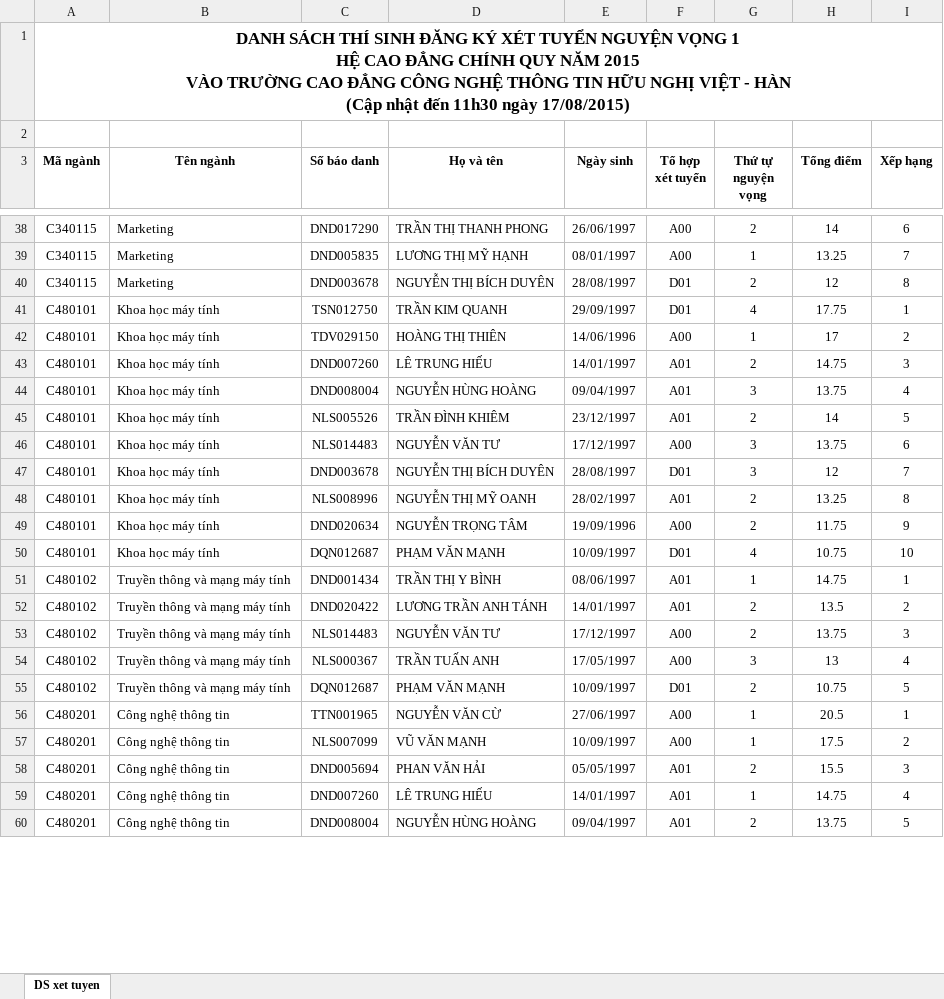
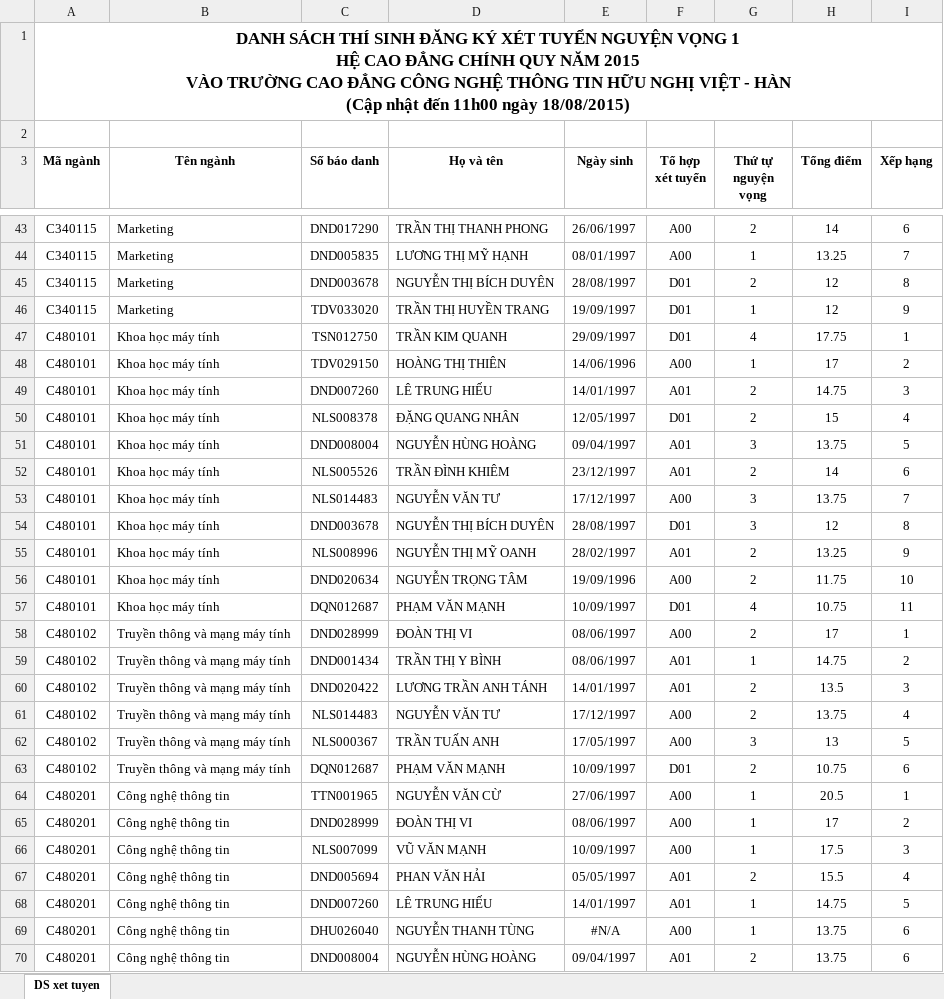
Before and after one commit to VHMIS/DKXT, an Excel workbook: data/ds_xet_tuyen_web_060815.xlsx, sheet DS xet tuyen, drawn as a sheet; only a part is shown, gaps mark what is left out; values as stored, in another font and other column widths than the file's, no borders; addresses are those after the commit; the diff covers the shown part only; the diff names each change by its address in the sheet, - before the commit and + after, or states it on an @@ line.

```diff
--- a/data/ds_xet_tuyen_web_060815.xlsx (sheet DS xet tuyen)
+++ b/data/ds_xet_tuyen_web_060815.xlsx (sheet DS xet tuyen)
-A1 (Mã ngành): …nhật đến 11h30 ngày 17/08/2015)
+A1 (Mã ngành): …nhật đến 11h00 ngày 18/08/2015)
+row 46: C340115 | Marketing | TDV033020 | TRẦN THỊ HUYỀN TRANG | 19/09/1997 | D01 | 1 | 12 | 9
+row 50: C480101 | Khoa học máy tính | NLS008378 | ĐẶNG QUANG NHÂN | 12/05/1997 | D01 | 2 | 15 | 4
-I51 (Xếp hạng): 4
+I51 (Xếp hạng): 5
-I52 (Xếp hạng): 5
+I52 (Xếp hạng): 6
-I53 (Xếp hạng): 6
+I53 (Xếp hạng): 7
-I54 (Xếp hạng): 7
+I54 (Xếp hạng): 8
-I55 (Xếp hạng): 8
+I55 (Xếp hạng): 9
-I56 (Xếp hạng): 9
+I56 (Xếp hạng): 10
-I57 (Xếp hạng): 10
+I57 (Xếp hạng): 11
+row 58: C480102 | Truyền thông và mạng máy tính | DND028999 | ĐOÀN THỊ VI | 08/06/1997 | A00 | 2 | 17 | 1
-I59 (Xếp hạng): 1
+I59 (Xếp hạng): 2
-I60 (Xếp hạng): 2
+I60 (Xếp hạng): 3
-I61 (Xếp hạng): 3
+I61 (Xếp hạng): 4
-I62 (Xếp hạng): 4
+I62 (Xếp hạng): 5
-I63 (Xếp hạng): 5
+I63 (Xếp hạng): 6
+row 65: C480201 | Công nghệ thông tin | DND028999 | ĐOÀN THỊ VI | 08/06/1997 | A00 | 1 | 17 | 2
-I66 (Xếp hạng): 2
+I66 (Xếp hạng): 3
-I67 (Xếp hạng): 3
+I67 (Xếp hạng): 4
-I68 (Xếp hạng): 4
+I68 (Xếp hạng): 5
+row 69: C480201 | Công nghệ thông tin | DHU026040 | NGUYỄN THANH TÙNG | #N/A | A00 | 1 | 13.75 | 6
-I70 (Xếp hạng): 5
+I70 (Xếp hạng): 6
```
Also changed, not shown: 7 added rows, 1 removed row and 40 edited cells elsewhere in this sheet, 1 other file.
